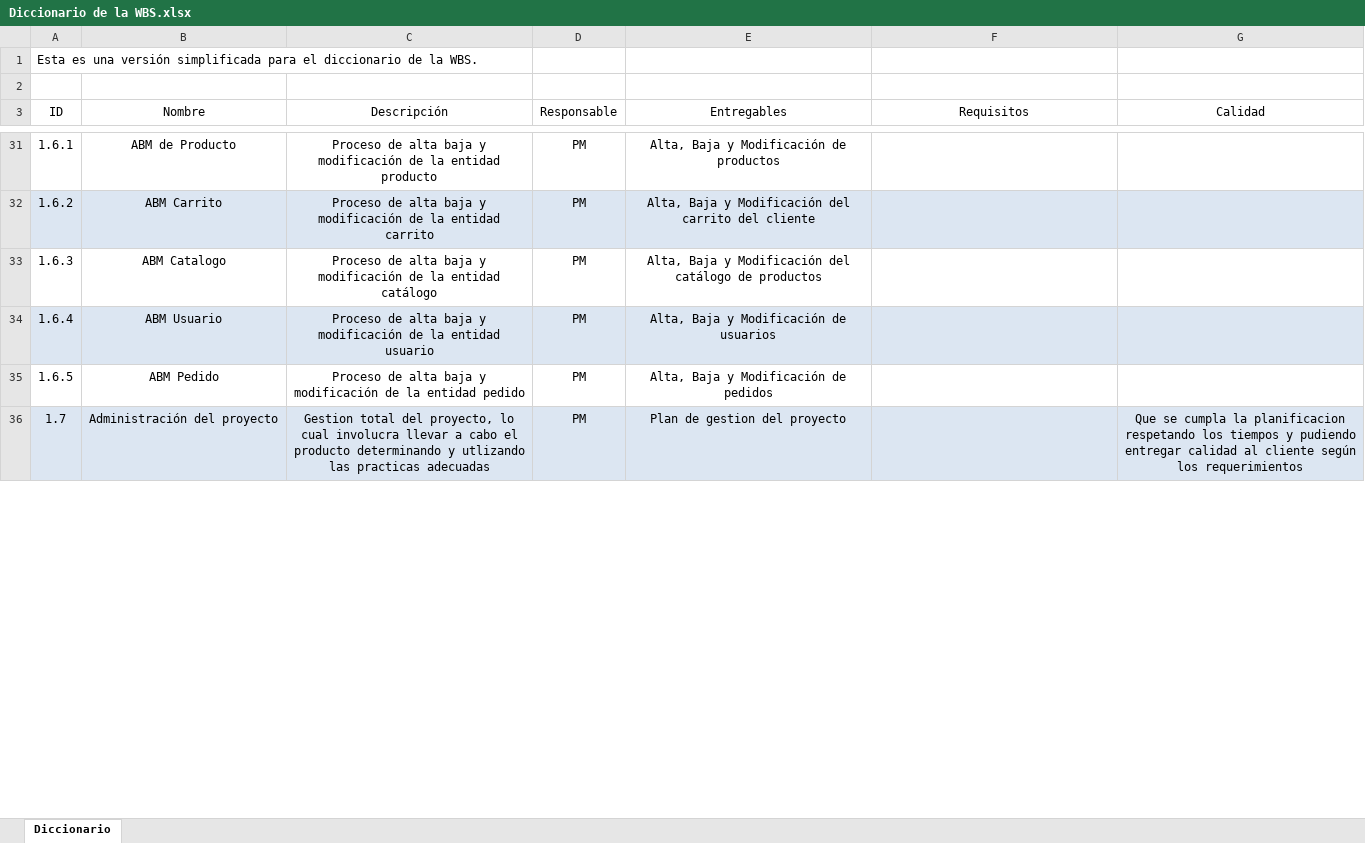
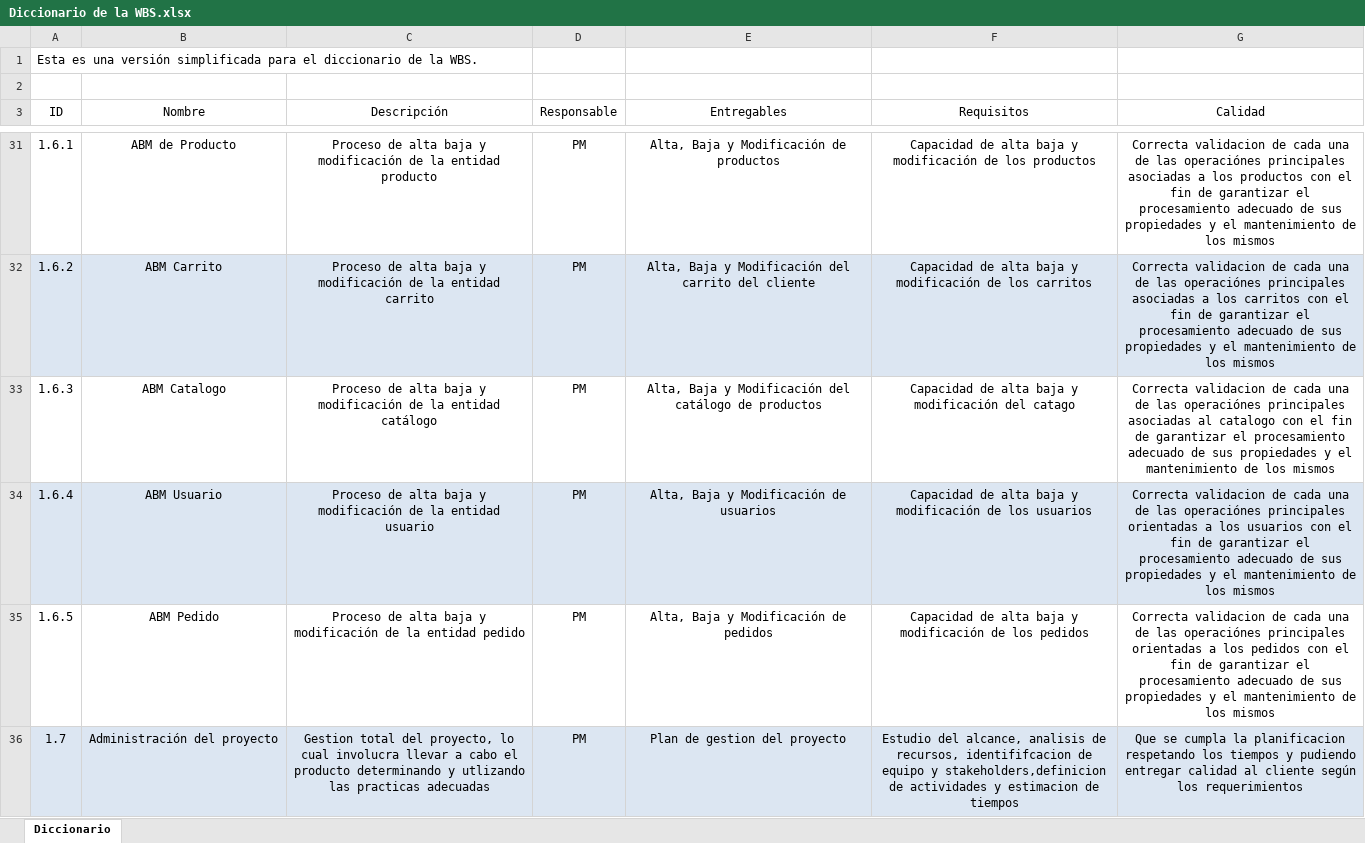
Before and after one commit to FrancoBorsani/Ecommerce-Sports, an Excel workbook: Diccionario de la WBS.xlsx, sheet Diccionario, drawn as a sheet; only a part is shown, gaps mark what is left out; values as stored, in another font and other column widths than the file's, no borders; table styles not drawn; the diff covers the shown part only; the diff names each change by its address in the sheet, - before the commit and + after, or states it on an @@ line.

Commit message:
Diccionario de la WBS casi finalizado

```diff
--- a/Diccionario de la WBS.xlsx (sheet Diccionario)
+++ b/Diccionario de la WBS.xlsx (sheet Diccionario)
-F31 (Requisitos): (empty)
+F31 (Requisitos): Capacidad de alta baja y modificación de los productos
-G31 (Calidad): (empty)
+G31 (Calidad): Correcta validacion de cada una de las operaciónes principales asociadas a los productos con el fin de garantizar el procesamiento adecuado de sus propiedades y el mantenimiento de los mismos
-F32 (Requisitos): (empty)
+F32 (Requisitos): Capacidad de alta baja y modificación de los carritos
-G32 (Calidad): (empty)
+G32 (Calidad): Correcta validacion de cada una de las operaciónes principales asociadas a los carritos con el fin de garantizar el procesamiento adecuado de sus propiedades y el mantenimiento de los mismos
-F33 (Requisitos): (empty)
+F33 (Requisitos): Capacidad de alta baja y modificación del catago
-G33 (Calidad): (empty)
+G33 (Calidad): Correcta validacion de cada una de las operaciónes principales asociadas al catalogo con el fin de garantizar el procesamiento adecuado de sus propiedades y el mantenimiento de los mismos
-F34 (Requisitos): (empty)
+F34 (Requisitos): Capacidad de alta baja y modificación de los usuarios
-G34 (Calidad): (empty)
+G34 (Calidad): Correcta validacion de cada una de las operaciónes principales orientadas a los usuarios con el fin de garantizar el procesamiento adecuado de sus propiedades y el mantenimiento de los mismos
-F35 (Requisitos): (empty)
+F35 (Requisitos): Capacidad de alta baja y modificación de los pedidos
-G35 (Calidad): (empty)
+G35 (Calidad): Correcta validacion de cada una de las operaciónes principales orientadas a los pedidos con el fin de garantizar el procesamiento adecuado de sus propiedades y el mantenimiento de los mismos
-F36 (Requisitos): (empty)
+F36 (Requisitos): Estudio del alcance, analisis de recursos, identififcacion de equipo y stakeholders,definicion de actividades y estimacion de tiempos
```
Also changed, not shown: 33 edited cells and cell formats elsewhere in this sheet.
